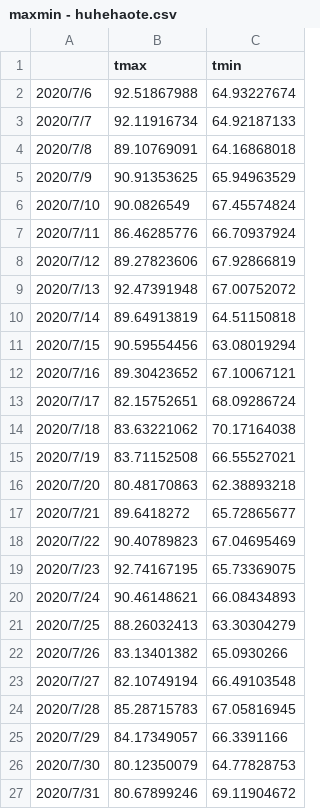
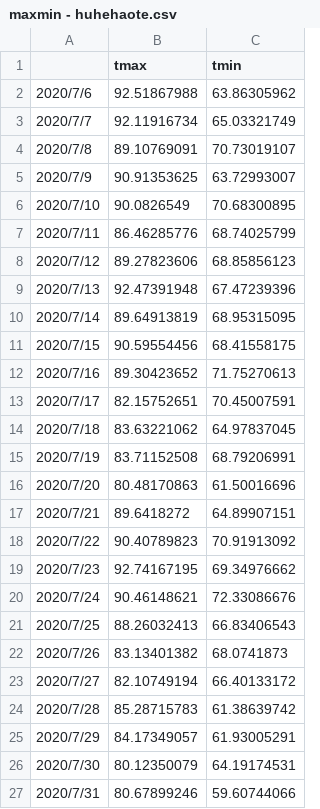
Before and after one commit to Wang-Lei-2020/WeatherForecast, a CSV file: forecast weather/maxmin - huhehaote.csv, drawn as a sheet.

```diff
--- a/forecast weather/maxmin - huhehaote.csv
+++ b/forecast weather/maxmin - huhehaote.csv
@@ -1,27 +1,27 @@
 ,tmax,tmin
-2020/7/6,92.51867988,64.93227674
-2020/7/7,92.11916734,64.92187133
-2020/7/8,89.10769091,64.16868018
-2020/7/9,90.91353625,65.94963529
-2020/7/10,90.0826549,67.45574824
-2020/7/11,86.46285776,66.70937924
-2020/7/12,89.27823606,67.92866819
-2020/7/13,92.47391948,67.00752072
-2020/7/14,89.64913819,64.51150818
-2020/7/15,90.59554456,63.08019294
-2020/7/16,89.30423652,67.10067121
-2020/7/17,82.15752651,68.09286724
-2020/7/18,83.63221062,70.17164038
-2020/7/19,83.71152508,66.55527021
-2020/7/20,80.48170863,62.38893218
-2020/7/21,89.6418272,65.72865677
-2020/7/22,90.40789823,67.04695469
-2020/7/23,92.74167195,65.73369075
-2020/7/24,90.46148621,66.08434893
-2020/7/25,88.26032413,63.30304279
-2020/7/26,83.13401382,65.0930266
-2020/7/27,82.10749194,66.49103548
-2020/7/28,85.28715783,67.05816945
-2020/7/29,84.17349057,66.3391166
-2020/7/30,80.12350079,64.77828753
-2020/7/31,80.67899246,69.11904672
+2020/7/6,92.51867988,63.86305962
+2020/7/7,92.11916734,65.03321749
+2020/7/8,89.10769091,70.73019107
+2020/7/9,90.91353625,63.72993007
+2020/7/10,90.0826549,70.68300895
+2020/7/11,86.46285776,68.74025799
+2020/7/12,89.27823606,68.85856123
+2020/7/13,92.47391948,67.47239396
+2020/7/14,89.64913819,68.95315095
+2020/7/15,90.59554456,68.41558175
+2020/7/16,89.30423652,71.75270613
+2020/7/17,82.15752651,70.45007591
+2020/7/18,83.63221062,64.97837045
+2020/7/19,83.71152508,68.79206991
+2020/7/20,80.48170863,61.50016696
+2020/7/21,89.6418272,64.89907151
+2020/7/22,90.40789823,70.91913092
+2020/7/23,92.74167195,69.34976662
+2020/7/24,90.46148621,72.33086676
+2020/7/25,88.26032413,66.83406543
+2020/7/26,83.13401382,68.0741873
+2020/7/27,82.10749194,66.40133172
+2020/7/28,85.28715783,61.38639742
+2020/7/29,84.17349057,61.93005291
+2020/7/30,80.12350079,64.19174531
+2020/7/31,80.67899246,59.60744066
```
Also changed, not shown: forecast weather/maxmin - lhasa.csv, forecast weather/maxmin - shijianzhuang.csv, 21 other files.
